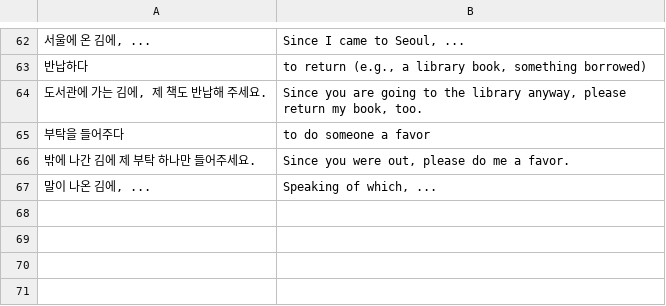
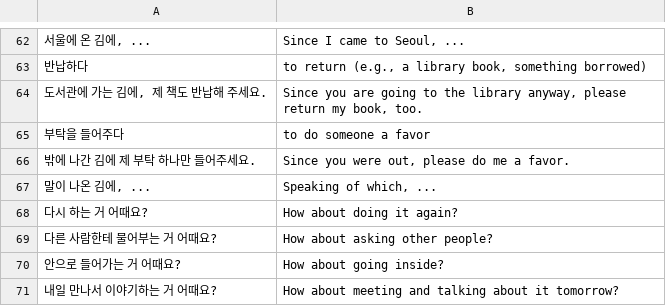
Before and after one commit to bryanesmith/flashcards, a CSV file: Korean Language/ttmik/ttmik-korean-grammar-level-6.csv, drawn as a sheet; only a part is shown, gaps mark what is left out.

Commit message:
어대요 grammar

```diff
--- a/Korean Language/ttmik/ttmik-korean-grammar-level-6.csv
+++ b/Korean Language/ttmik/ttmik-korean-grammar-level-6.csv
@@ -67 +67,5 @@
 "말이 나온 김에, ...","Speaking of which, ..."
+"다시 하는 거 어때요?","How about doing it again?"
+"다른 사람한테 물어부는 거 어때요?","How about asking other people?"
+"안으로 들어가는 거 어때요?","How about going inside?"
+"내일 만나서 이야기하는 거 어때요?","How about meeting and talking about it tomorrow?"
```
